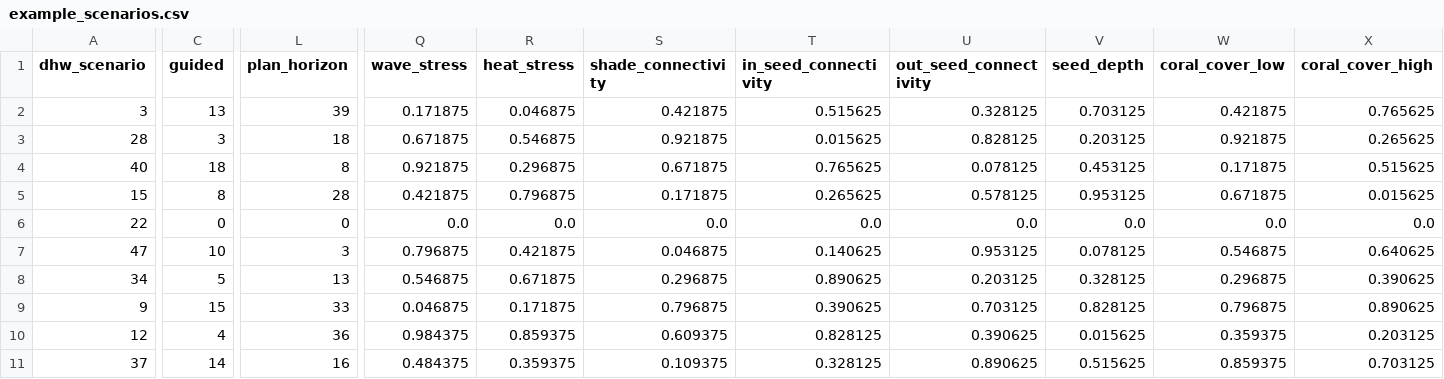
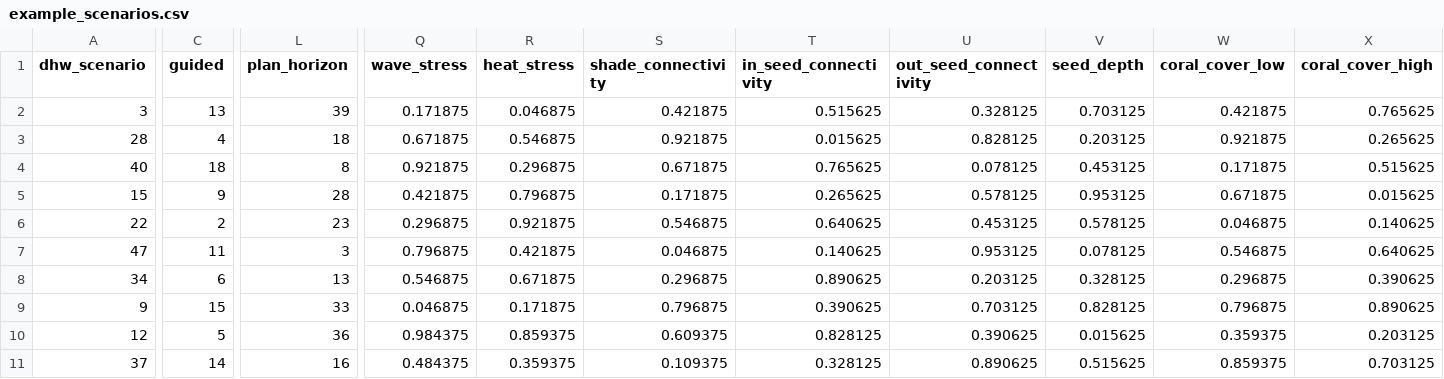
Before and after one commit to open-AIMS/ADRIA.jl, a CSV file: examples/example_scenarios.csv, drawn as a sheet; only a part is shown, gaps mark what is left out; the diff covers the shown part only; the diff names each change by its address in the sheet, - before the commit and + after, or states it on an @@ line.

Commit message:
Update example scenarios

```diff
--- a/examples/example_scenarios.csv
+++ b/examples/example_scenarios.csv
-C3 (guided): 3
+C3 (guided): 4
-C5 (guided): 8
+C5 (guided): 9
-C6 (guided): 0
+C6 (guided): 2
-L6 (plan_horizon): 0
+L6 (plan_horizon): 23
-Q6 (wave_stress): 0.0
+Q6 (wave_stress): 0.296875
-R6 (heat_stress): 0.0
+R6 (heat_stress): 0.921875
-S6 (shade_connectivity): 0.0
+S6 (shade_connectivity): 0.546875
-T6 (in_seed_connectivity): 0.0
+T6 (in_seed_connectivity): 0.640625
-U6 (out_seed_connectivity): 0.0
+U6 (out_seed_connectivity): 0.453125
-V6 (seed_depth): 0.0
+V6 (seed_depth): 0.578125
-W6 (coral_cover_low): 0.0
+W6 (coral_cover_low): 0.046875
-X6 (coral_cover_high): 0.0
+X6 (coral_cover_high): 0.140625
-C7 (guided): 10
+C7 (guided): 11
-C8 (guided): 5
+C8 (guided): 6
-C10 (guided): 4
+C10 (guided): 5
```
Also changed, not shown: 82 edited cells elsewhere in this file.
